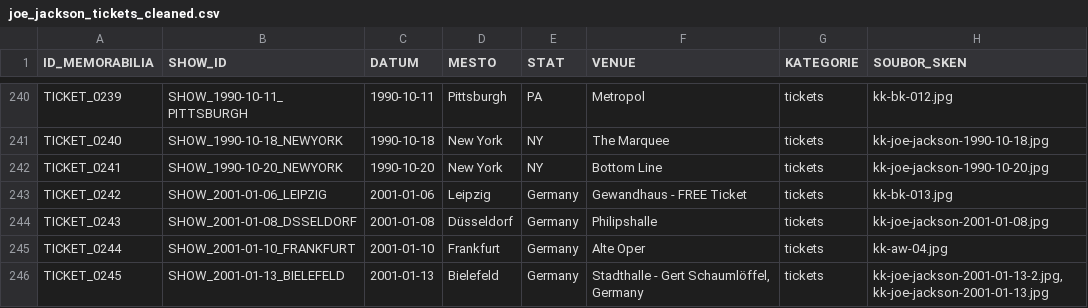
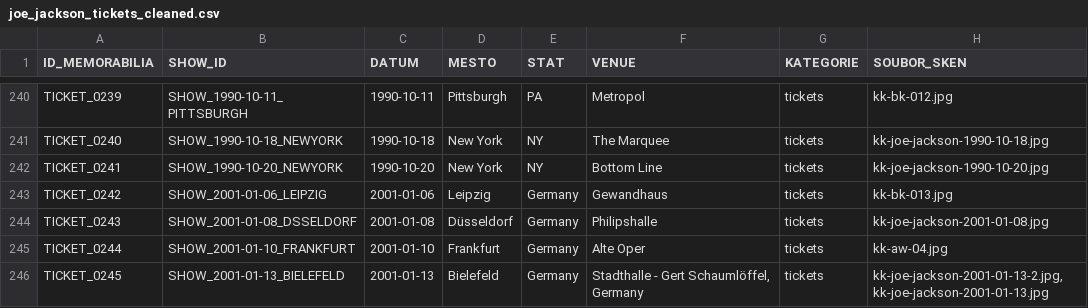
Before and after one commit to 19forever/joe-jackson-tickets, a CSV file: joe_jackson_tickets_cleaned.csv, drawn as a sheet; only a part is shown, gaps mark what is left out; the diff names each change by its address in the sheet, - before the commit and + after, or states it on an @@ line.

Commit message:
Update record TICKET_0242 via Web Editor

```diff
--- a/joe_jackson_tickets_cleaned.csv
+++ b/joe_jackson_tickets_cleaned.csv
-F243 (VENUE): Gewandhaus - FREE Ticket
+F243 (VENUE): Gewandhaus
```
